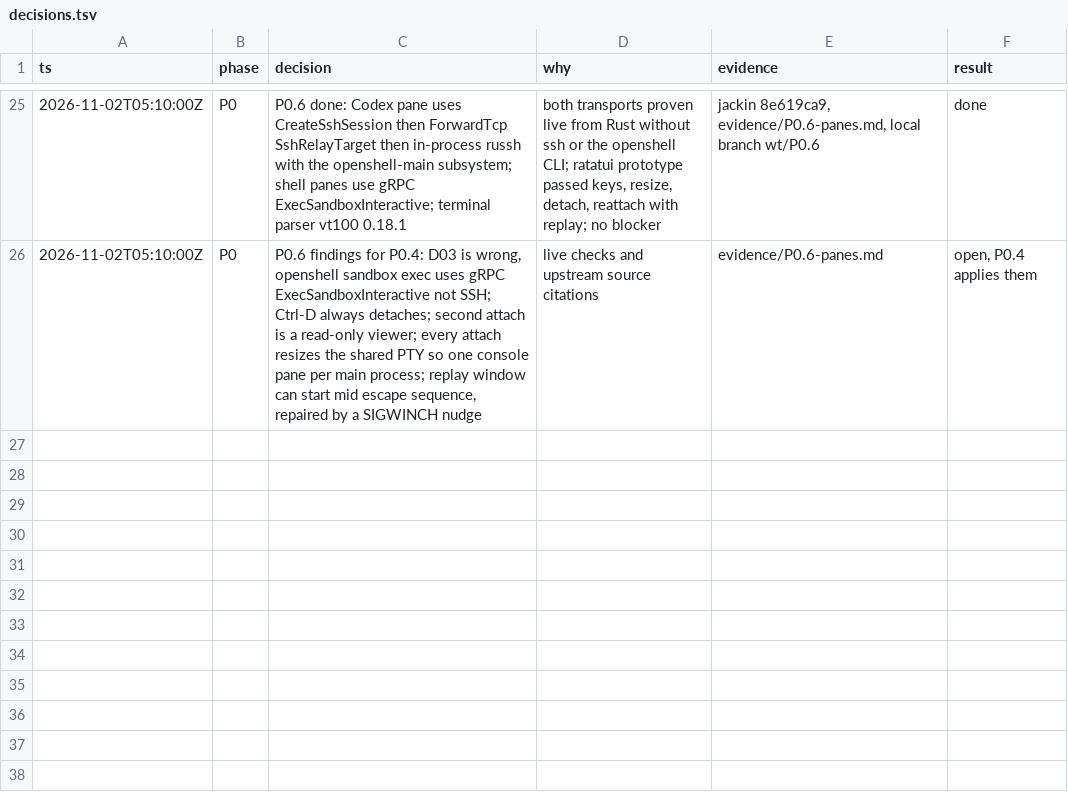
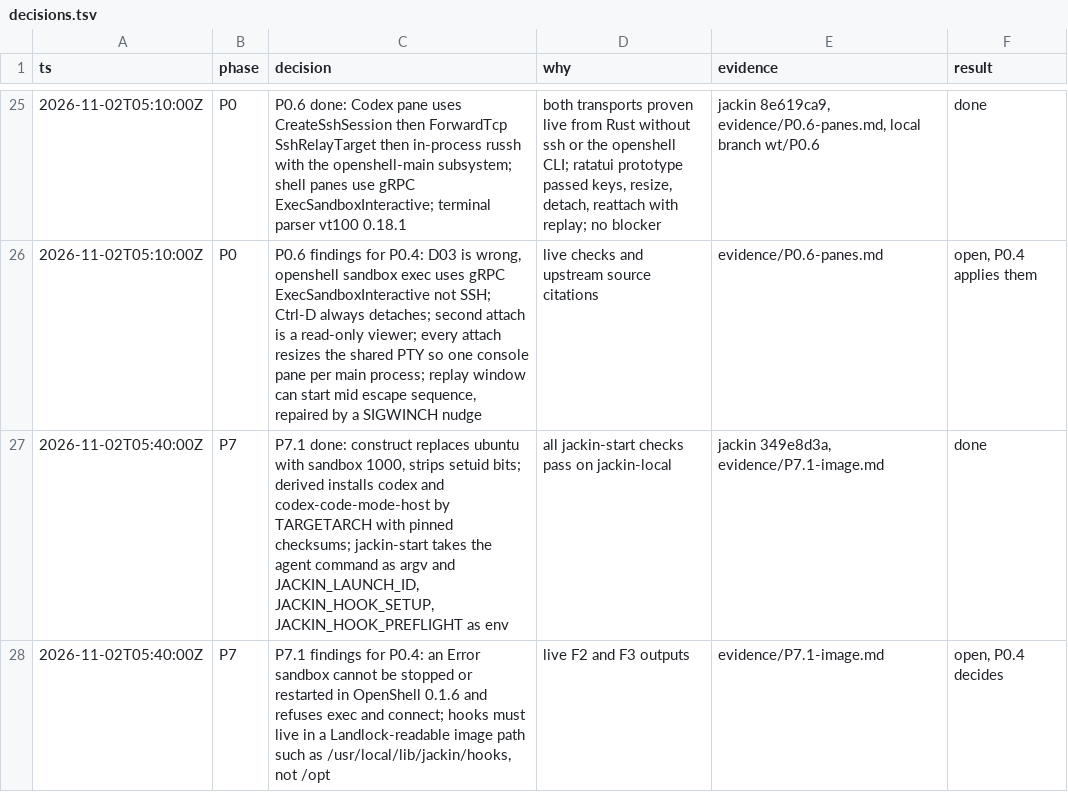
Before and after one commit to jackin-project/jackin, a TSV file: rewrite/decisions.tsv, drawn as a sheet; only a part is shown, gaps mark what is left out.

```diff
--- a/rewrite/decisions.tsv
+++ b/rewrite/decisions.tsv
@@ -26 +26,3 @@ ts	phase	decision	why	evidence	result
 2026-11-02T05:10:00Z	P0	P0.6 findings for P0.4: D03 is wrong, openshell sandbox exec uses gRPC ExecSandboxInteractive not SSH; Ctrl-D always detaches; second attach is a read-only viewer; every attach resizes the shared PTY so one console pane per main process; replay window can start mid escape sequence, repaired by a SIGWINCH nudge	live checks and upstream source citations	evidence/P0.6-panes.md	open, P0.4 applies them
+2026-11-02T05:40:00Z	P7	P7.1 done: construct replaces ubuntu with sandbox 1000, strips setuid bits; derived installs codex and codex-code-mode-host by TARGETARCH with pinned checksums; jackin-start takes the agent command as argv and JACKIN_LAUNCH_ID, JACKIN_HOOK_SETUP, JACKIN_HOOK_PREFLIGHT as env	all jackin-start checks pass on jackin-local	jackin 349e8d3a, evidence/P7.1-image.md	done
+2026-11-02T05:40:00Z	P7	P7.1 findings for P0.4: an Error sandbox cannot be stopped or restarted in OpenShell 0.1.6 and refuses exec and connect; hooks must live in a Landlock-readable image path such as /usr/local/lib/jackin/hooks, not /opt	live F2 and F3 outputs	evidence/P7.1-image.md	open, P0.4 decides
```
Also changed, not shown: 1 other file.
